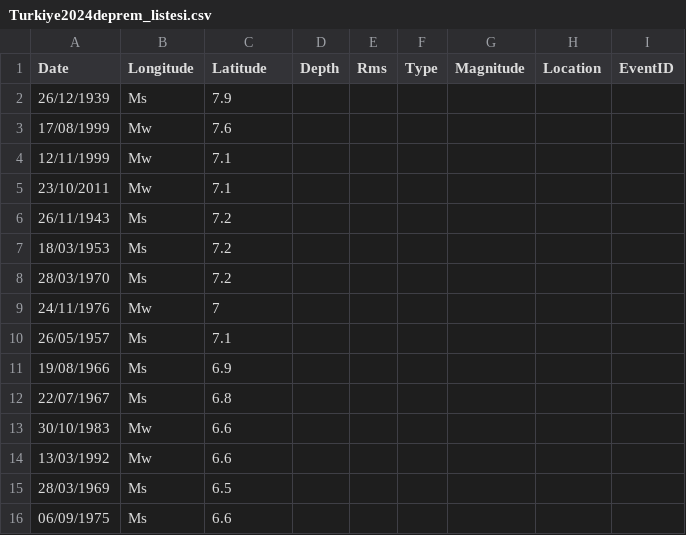
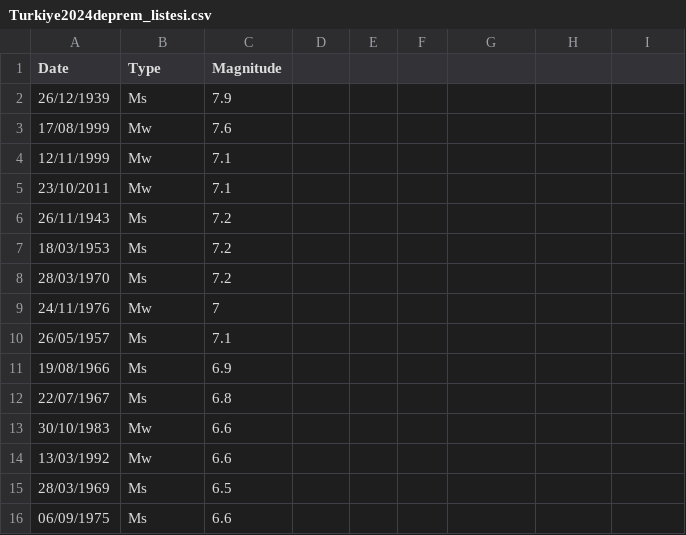
Before and after one commit to mtareqsoliman/NAC_hazardassessment, a CSV file: 1_Earthquakes_Catalogue/Turkiye2024deprem_listesi.csv, drawn as a sheet.

Commit message:
Add files via upload

```diff
--- a/1_Earthquakes_Catalogue/Turkiye2024deprem_listesi.csv
+++ b/1_Earthquakes_Catalogue/Turkiye2024deprem_listesi.csv
@@ -1,2 +1,2 @@
-Date,Longitude,Latitude,Depth,Rms,Type,Magnitude,Location,EventID
+Date,Type,Magnitude
 26/12/1939,Ms,7.9
```
